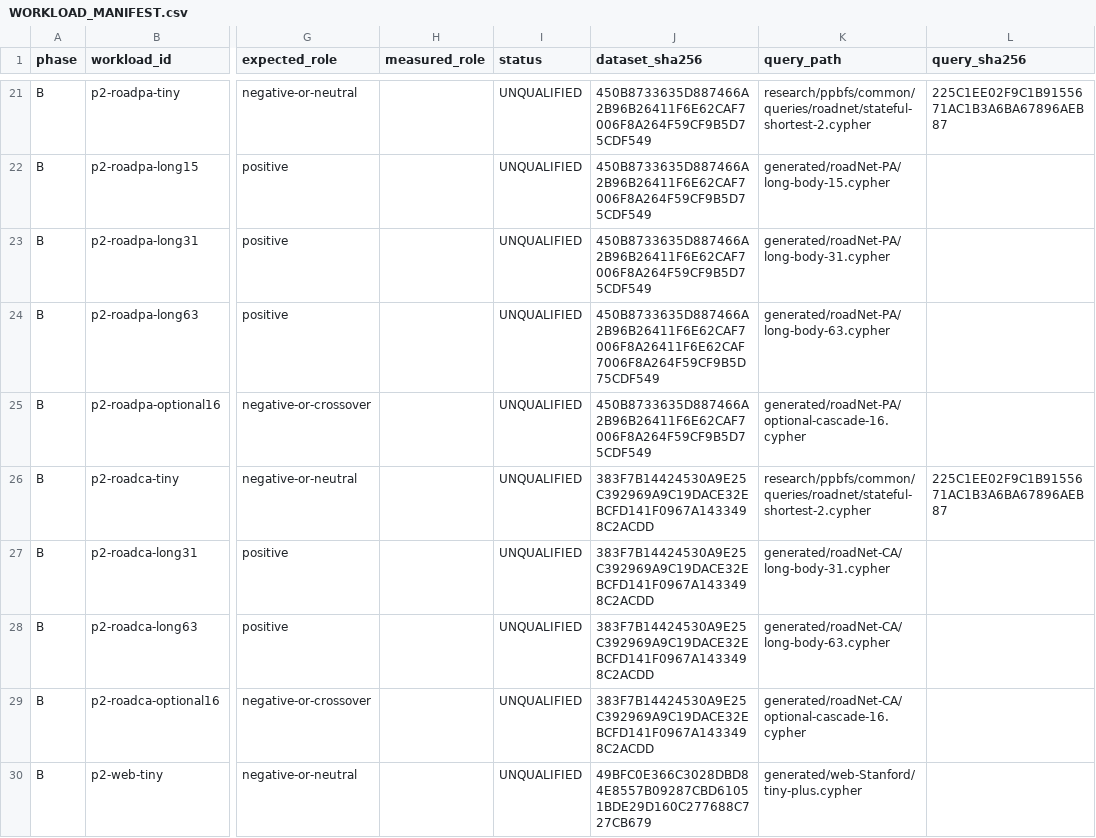
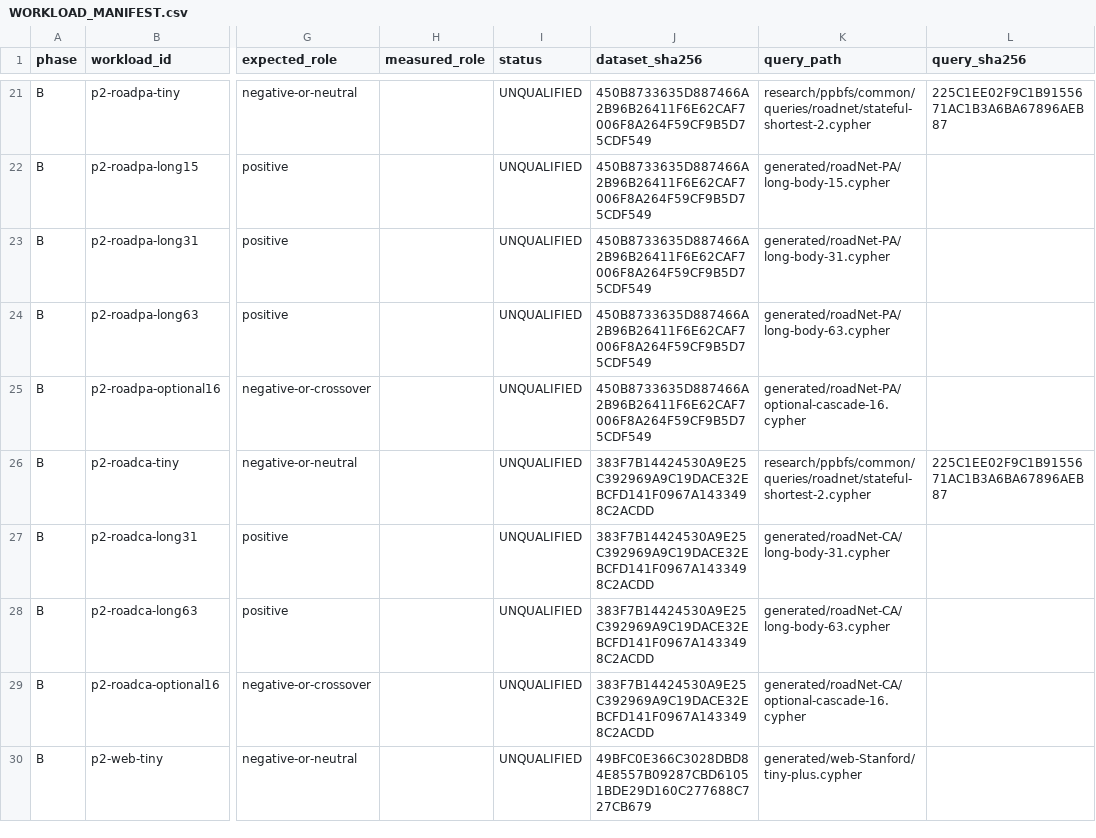
Before and after one commit to iancuuandrei/neo4j, a CSV file: research/ppbfs/p2/WORKLOAD_MANIFEST.csv, drawn as a sheet; only a part is shown, gaps mark what is left out; the diff names each change by its address in the sheet, - before the commit and + after, or states it on an @@ line.

Commit message:
docs(ppbfs): repair workload manifest checksum

```diff
--- a/research/ppbfs/p2/WORKLOAD_MANIFEST.csv
+++ b/research/ppbfs/p2/WORKLOAD_MANIFEST.csv
-J24 (dataset_sha256): 450B8733635D887466A2B96B26411F6E62CAF7006F8A26411F6E62CAF7006F8A264F59CF9B5D75CDF549
+J24 (dataset_sha256): 450B8733635D887466A2B96B26411F6E62CAF7006F8A264F59CF9B5D75CDF549
```
